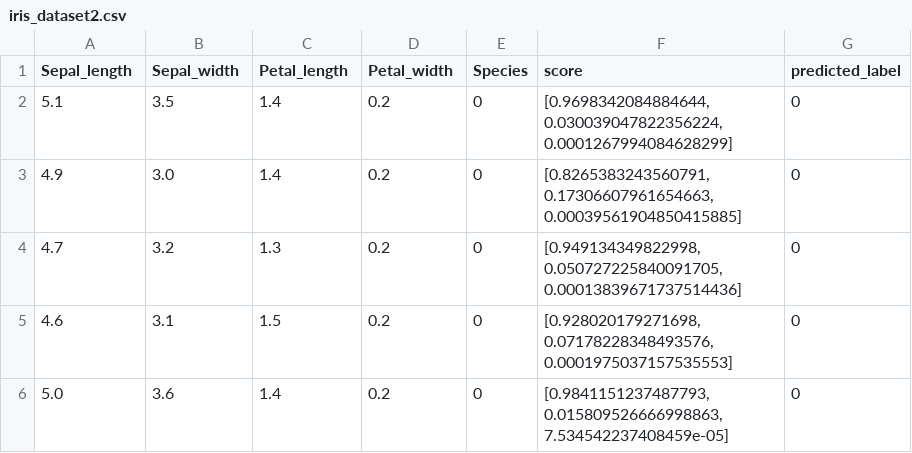
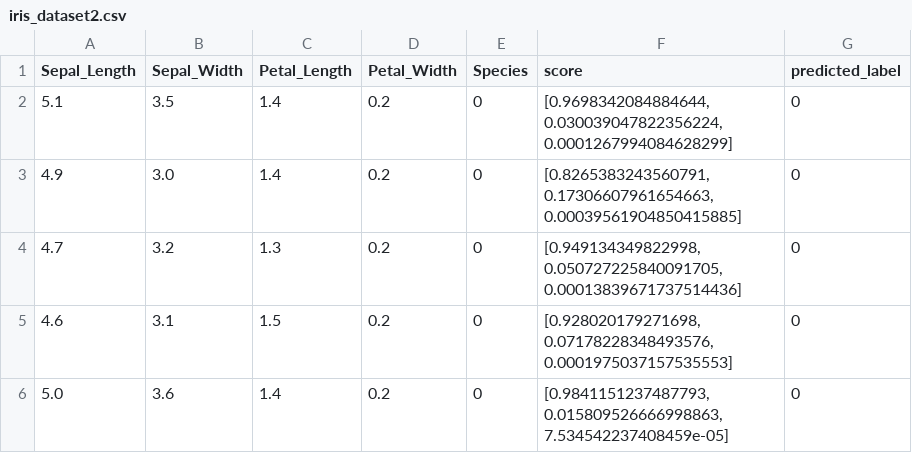
Before and after one commit to Venktesh-ibm/dataset_irs, a CSV file: iris_dataset2.csv, drawn as a sheet; only a part is shown.

Commit message:
Update iris_dataset2.csv

```diff
--- a/iris_dataset2.csv
+++ b/iris_dataset2.csv
@@ -1,2 +1,2 @@
-Sepal_length,Sepal_width,Petal_length,Petal_width,Species,score,predicted_label
+Sepal_Length,Sepal_Width,Petal_Length,Petal_Width,Species,score,predicted_label
 5.1,3.5,1.4,0.2,0,"[0.9698342084884644, 0.030039047822356224, 0.0001267994084628299]",0
```
